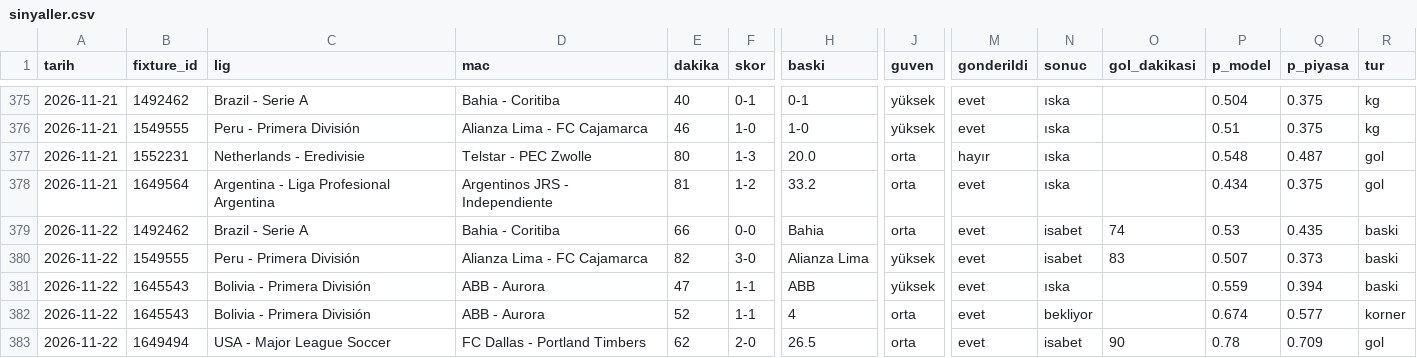
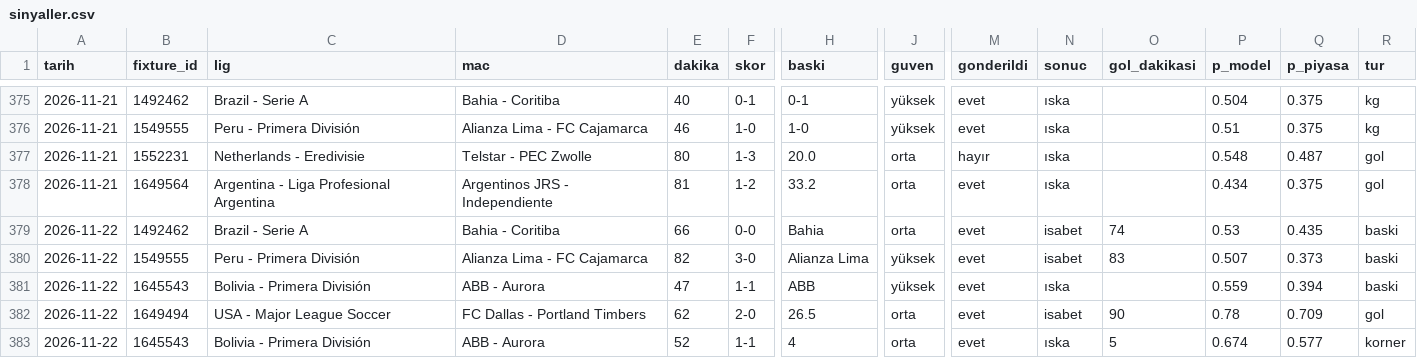
Before and after one commit to leaderofhorde1/Gol-Analizi, a CSV file: data/sinyaller.csv, drawn as a sheet; only a part is shown, gaps mark what is left out; removed rows and columns are numbered as before the commit, all else as after; rows hold the shown columns only; the diff names each change by its address in the sheet, - before the commit and + after, or states it on an @@ line.

```diff
--- a/data/sinyaller.csv
+++ b/data/sinyaller.csv
-row 382: 2026-11-22 | 1645543 | Bolivia - Primera División | ABB - Aurora | 52 | 1-1 | 4 | orta | evet | bekliyor |  | 0.674 | 0.577 | korner
+row 383: 2026-11-22 | 1645543 | Bolivia - Primera División | ABB - Aurora | 52 | 1-1 | 4 | orta | evet | ıska | 5 | 0.674 | 0.577 | korner
```
Also changed, not shown: 2 other files.
